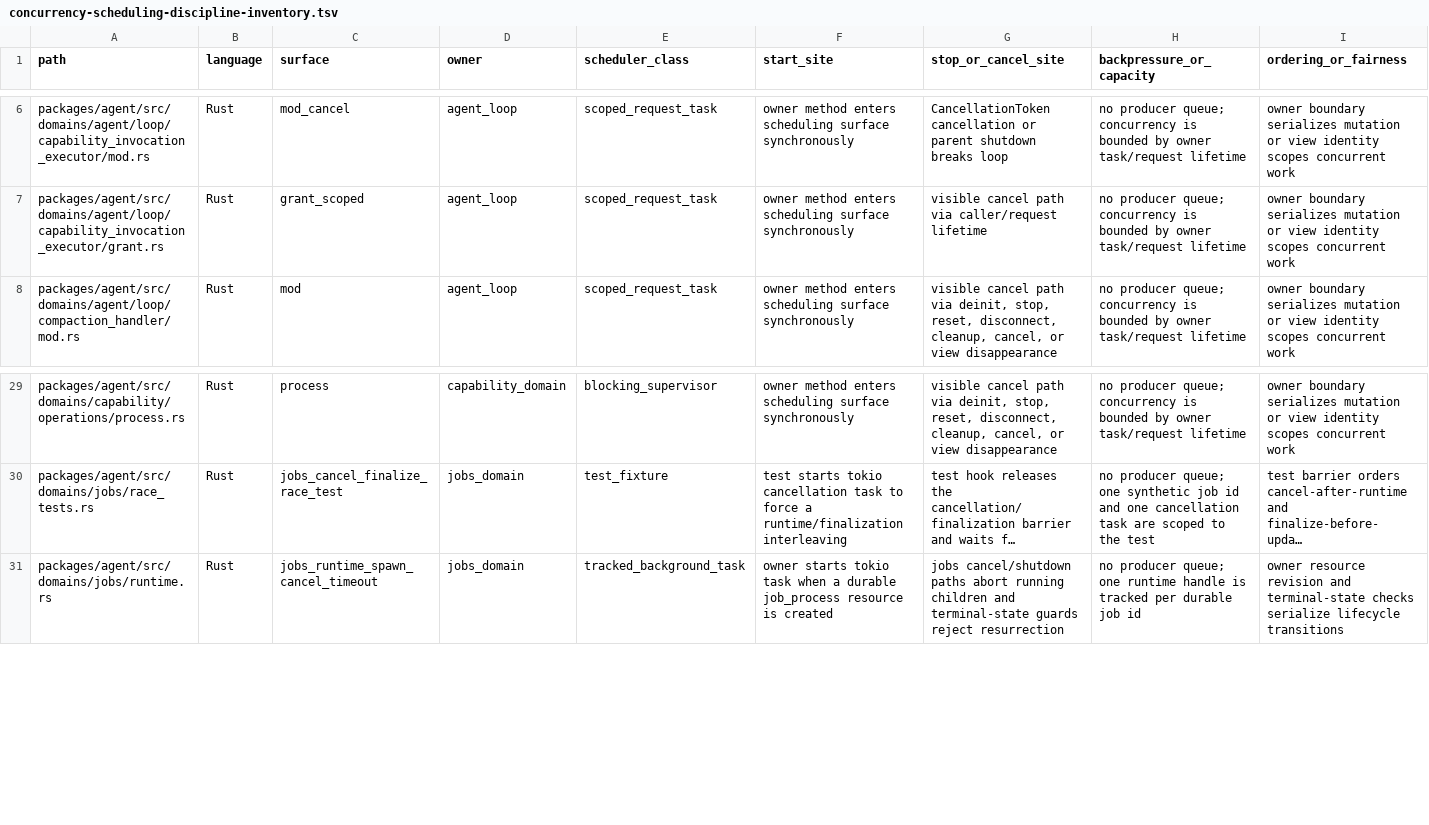
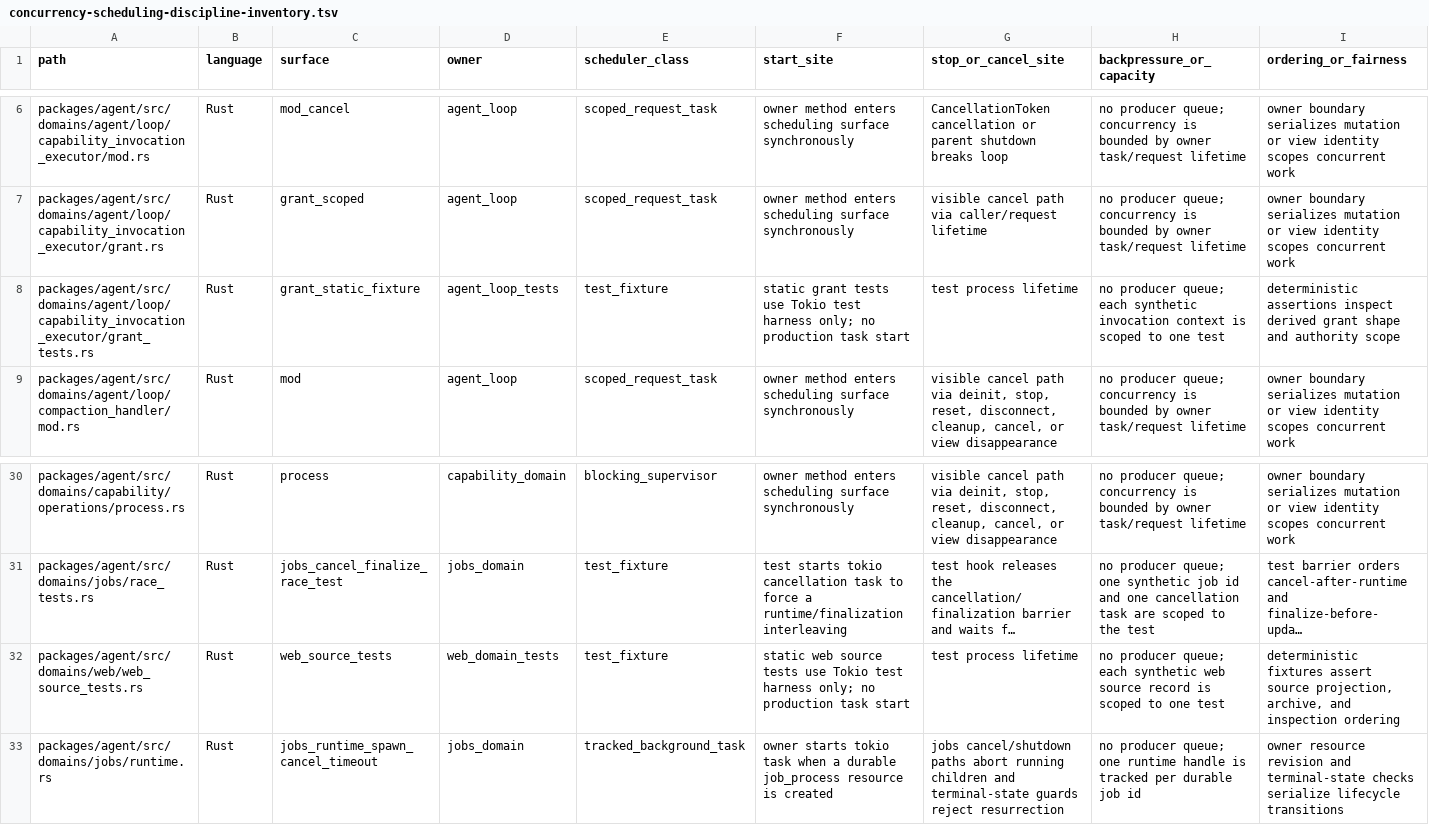
Before and after one commit to mhismail3/tron, a TSV file: packages/agent/docs/concurrency-scheduling-discipline-inventory.tsv, drawn as a sheet; only a part is shown, gaps mark what is left out; long unchanged cells end in …; rows hold the shown columns only; the diff names each change by its address in the sheet, - before the commit and + after, or states it on an @@ line.

```diff
--- a/packages/agent/docs/concurrency-scheduling-discipline-inventory.tsv
+++ b/packages/agent/docs/concurrency-scheduling-discipline-inventory.tsv
+row 8: packages/agent/src/domains/agent/loop/capability_invocation_executor/grant_tests.rs | Rust | grant_static_fixture | agent_loop_tests | test_fixture | static grant tests use Tokio test harness only; no production task start | test process lifetime | no producer queue; each synthetic invocation context is scoped to one test | deterministic assertions inspect derived grant shape and authority scope
+row 32: packages/agent/src/domains/web/web_source_tests.rs | Rust | web_source_tests | web_domain_tests | test_fixture | static web source tests use Tokio test harness only; no production task start | test process lifetime | no producer queue; each synthetic web source record is scoped to one test | deterministic fixtures assert source projection, archive, and inspection ordering
```
Also changed, not shown: packages/agent/docs/hierarchical-rearchitecture-file-inventory.tsv, packages/agent/docs/phase-2-agent-execution-restoration-inventory.tsv, 28 other files.
